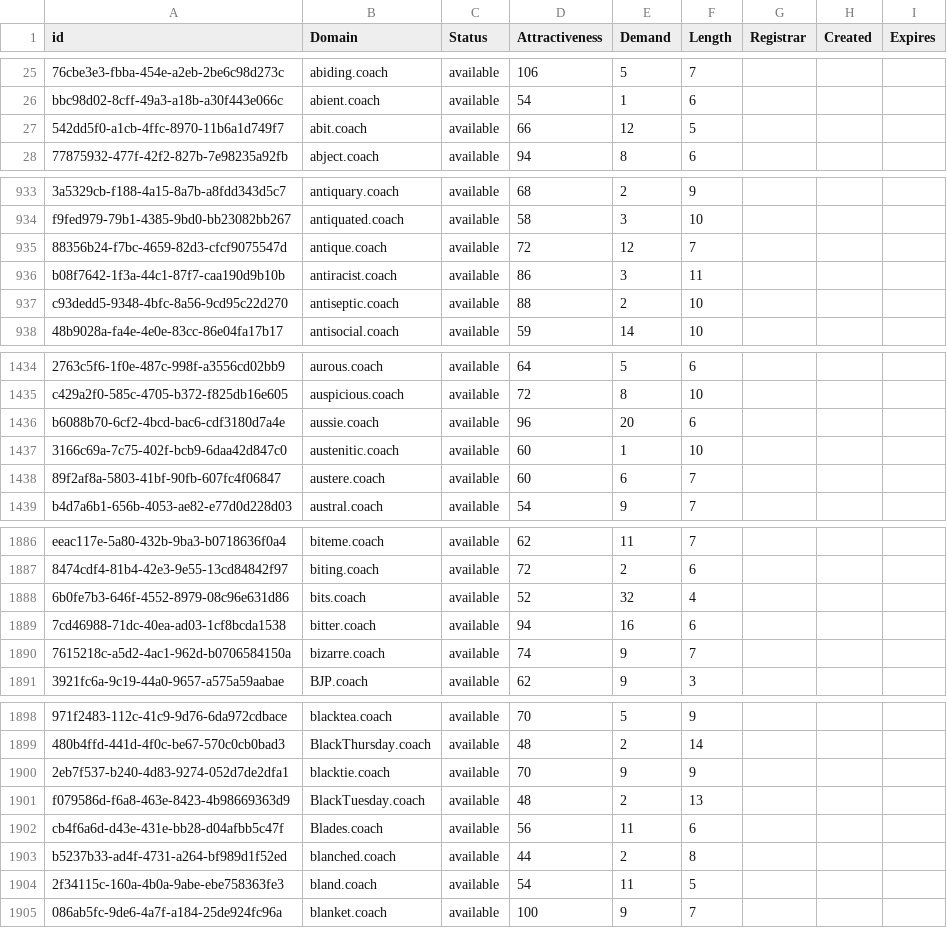
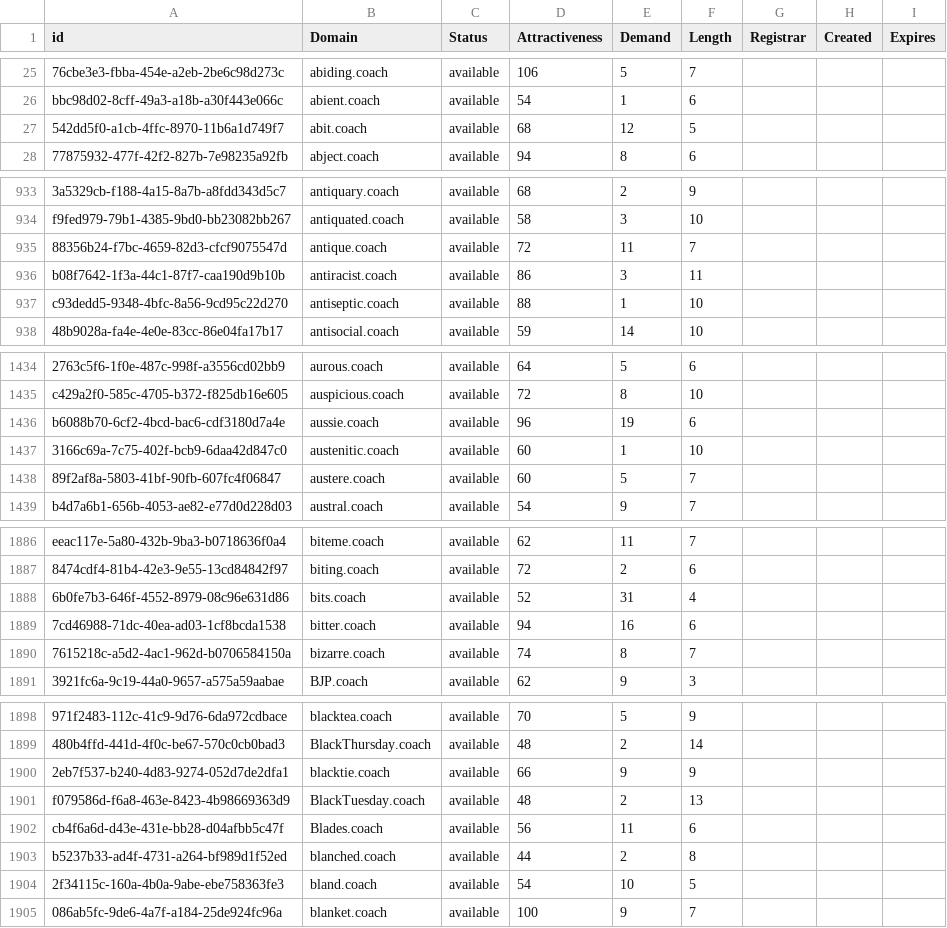
Before and after one commit to UniqueDomains/coach-oneword-domains, a CSV file: coach.csv, drawn as a sheet; only a part is shown, gaps mark what is left out; the diff covers the shown part only; the diff names each change by its address in the sheet, - before the commit and + after, or states it on an @@ line.

```diff
--- a/coach.csv
+++ b/coach.csv
-D27 (Attractiveness): 66
+D27 (Attractiveness): 68
-E935 (Demand): 12
+E935 (Demand): 11
-E937 (Demand): 2
+E937 (Demand): 1
-E1436 (Demand): 20
+E1436 (Demand): 19
-E1438 (Demand): 6
+E1438 (Demand): 5
-E1888 (Demand): 32
+E1888 (Demand): 31
-E1890 (Demand): 9
+E1890 (Demand): 8
-D1900 (Attractiveness): 70
+D1900 (Attractiveness): 66
-E1904 (Demand): 11
+E1904 (Demand): 10
```
Also changed, not shown: 2 added rows, 1 removed row and 159 edited cells elsewhere in this file, 2 other files.
